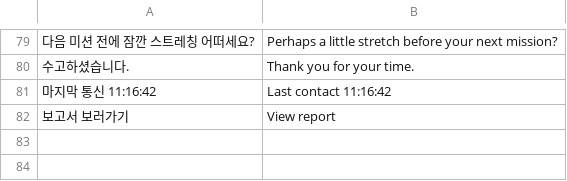
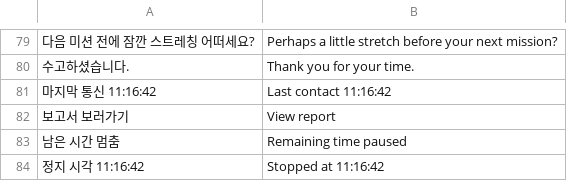
Before and after one commit to 01hye0ne/aprism-web, a TSV file: tools/i18n/en-6.tsv, drawn as a sheet; only a part is shown, gaps mark what is left out; the diff names each change by its address in the sheet, - before the commit and + after, or states it on an @@ line.

```diff
--- a/tools/i18n/en-6.tsv
+++ b/tools/i18n/en-6.tsv
+row 83: 남은 시간 멈춤 | Remaining time paused
+row 84: 정지 시각 11:16:42 | Stopped at 11:16:42
```
Also changed, not shown: tools/i18n/en-3.tsv, 26 other files.
